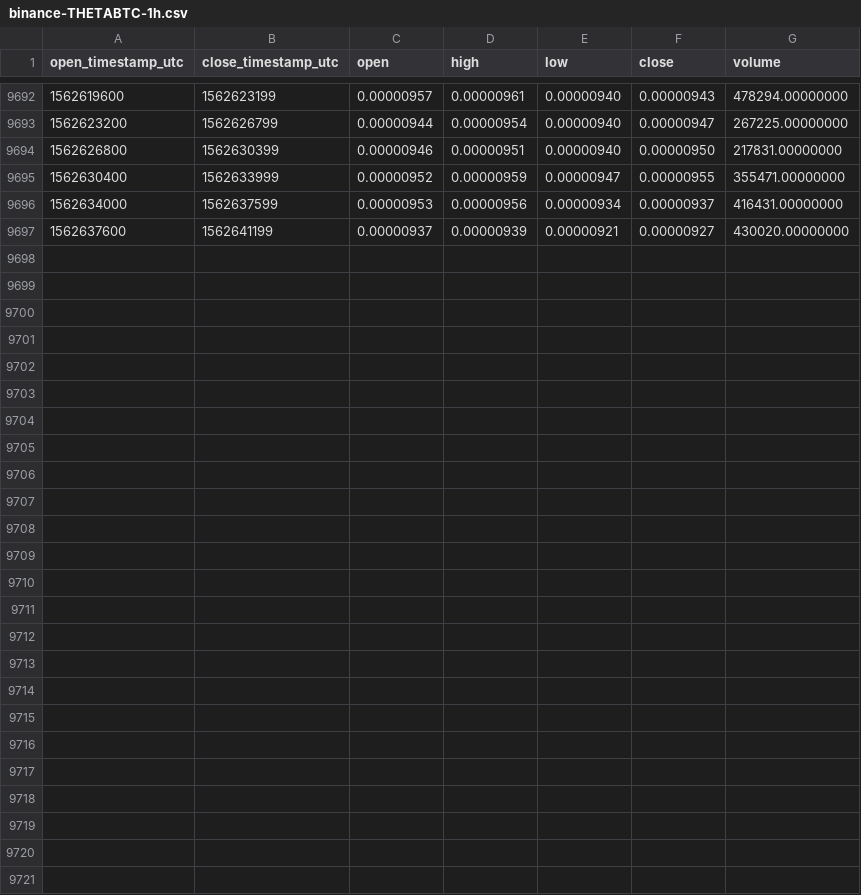
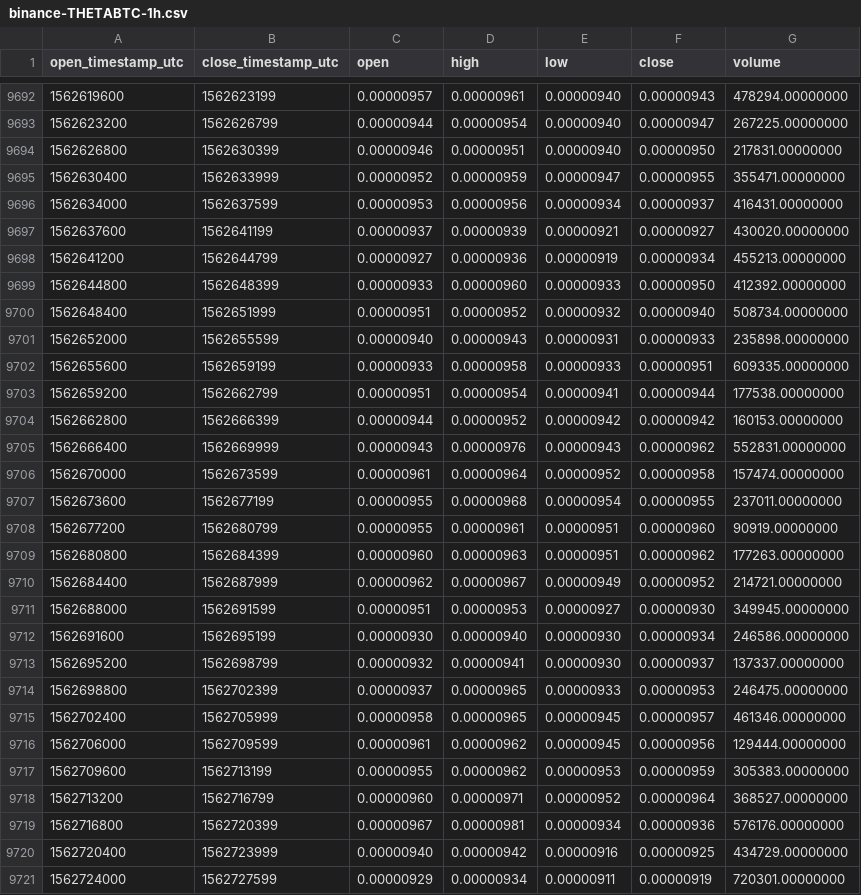
Before and after one commit to cryptobigbro/binance-THETABTC, a CSV file: binance-THETABTC-1h.csv, drawn as a sheet; only a part is shown, gaps mark what is left out.

Commit message:
Update OHLCV data.

```diff
--- a/binance-THETABTC-1h.csv
+++ b/binance-THETABTC-1h.csv
@@ -9697 +9697,25 @@ open_timestamp_utc,close_timestamp_utc,open,high,low,close,volume
 1562637600,1562641199,0.00000937,0.00000939,0.00000921,0.00000927,430020.00000000
+1562641200,1562644799,0.00000927,0.00000936,0.00000919,0.00000934,455213.00000000
+1562644800,1562648399,0.00000933,0.00000960,0.00000933,0.00000950,412392.00000000
+1562648400,1562651999,0.00000951,0.00000952,0.00000932,0.00000940,508734.00000000
+1562652000,1562655599,0.00000940,0.00000943,0.00000931,0.00000933,235898.00000000
+1562655600,1562659199,0.00000933,0.00000958,0.00000933,0.00000951,609335.00000000
+1562659200,1562662799,0.00000951,0.00000954,0.00000941,0.00000944,177538.00000000
+1562662800,1562666399,0.00000944,0.00000952,0.00000942,0.00000942,160153.00000000
+1562666400,1562669999,0.00000943,0.00000976,0.00000943,0.00000962,552831.00000000
+1562670000,1562673599,0.00000961,0.00000964,0.00000952,0.00000958,157474.00000000
+1562673600,1562677199,0.00000955,0.00000968,0.00000954,0.00000955,237011.00000000
+1562677200,1562680799,0.00000955,0.00000961,0.00000951,0.00000960,90919.00000000
+1562680800,1562684399,0.00000960,0.00000963,0.00000951,0.00000962,177263.00000000
+1562684400,1562687999,0.00000962,0.00000967,0.00000949,0.00000952,214721.00000000
+1562688000,1562691599,0.00000951,0.00000953,0.00000927,0.00000930,349945.00000000
+1562691600,1562695199,0.00000930,0.00000940,0.00000930,0.00000934,246586.00000000
+1562695200,1562698799,0.00000932,0.00000941,0.00000930,0.00000937,137337.00000000
+1562698800,1562702399,0.00000937,0.00000965,0.00000933,0.00000953,246475.00000000
+1562702400,1562705999,0.00000958,0.00000965,0.00000945,0.00000957,461346.00000000
+1562706000,1562709599,0.00000961,0.00000962,0.00000945,0.00000956,129444.00000000
+1562709600,1562713199,0.00000955,0.00000962,0.00000953,0.00000959,305383.00000000
+1562713200,1562716799,0.00000960,0.00000971,0.00000952,0.00000964,368527.00000000
+1562716800,1562720399,0.00000967,0.00000981,0.00000934,0.00000936,576176.00000000
+1562720400,1562723999,0.00000940,0.00000942,0.00000916,0.00000925,434729.00000000
+1562724000,1562727599,0.00000929,0.00000934,0.00000911,0.00000919,720301.00000000
```
Also changed, not shown: binance-THETABTC-1d.csv.
